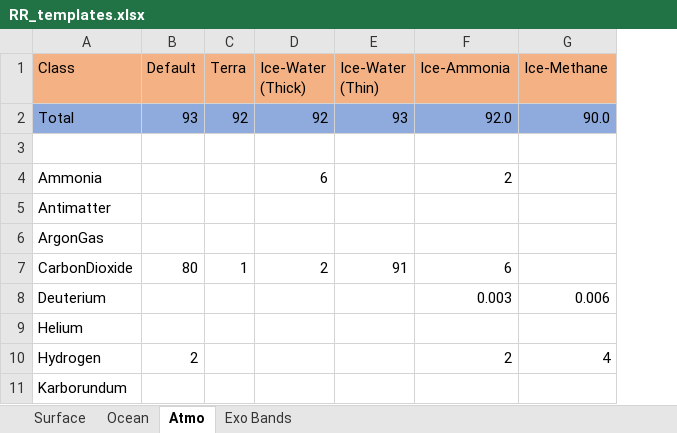
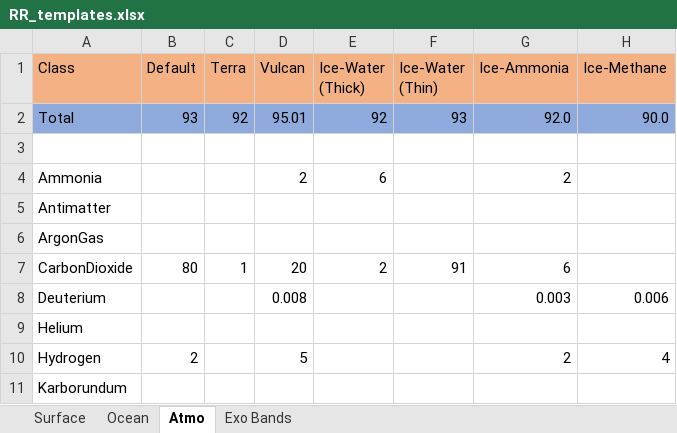
Before and after one commit to JadeOfMaar/RationalResources, an Excel workbook: RR_templates.xlsx, sheet Atmo, drawn as a sheet; only a part is shown; values as stored, in another font and other column widths than the file's, no borders; the diff names each change by its address in the sheet, - before the commit and + after, or states it on an @@ line.

Commit message:
added templates
AtmVulcan, SrfVulcan, OcnMudCold, OcnMudWarm

```diff
--- a/RR_templates.xlsx (sheet Atmo)
+++ b/RR_templates.xlsx (sheet Atmo)
+column D (Vulcan), rows 2-10: 95.01 |  | 2 |  |  | 20 | 0.008 |  | 5
```
Also changed, not shown: sheet Ocean, sheet Surface, formulas that keep their value, 8 other files.
